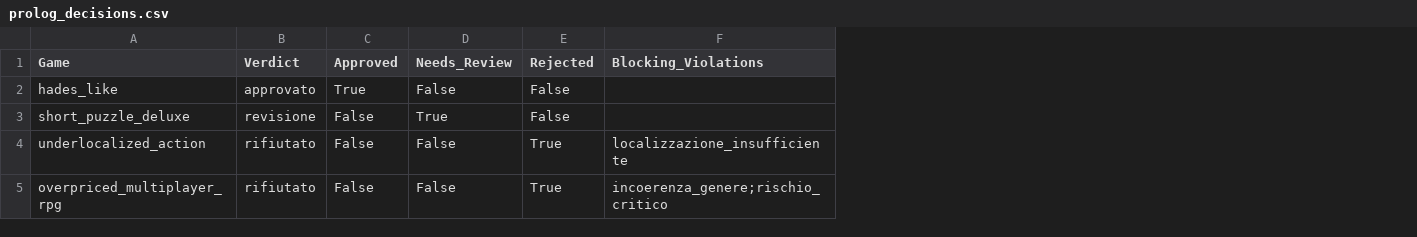
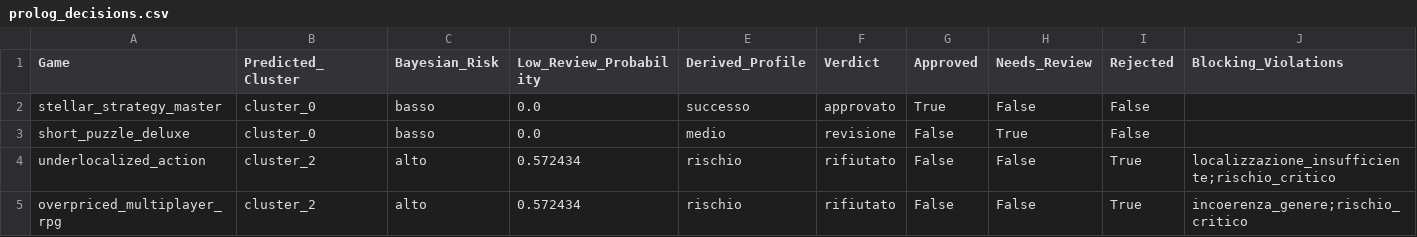
Before and after one commit to fedippo/progetto_ICON, a CSV file: results/prolog_decisions.csv, drawn as a sheet; addresses are those after the commit; the diff names each change by its address in the sheet, - before the commit and + after, or states it on an @@ line.

```diff
--- a/results/prolog_decisions.csv
+++ b/results/prolog_decisions.csv
+column B (Predicted_Cluster), rows 2-5: cluster_0 | cluster_0 | cluster_2 | cluster_2
+column C (Bayesian_Risk), rows 2-5: basso | basso | alto | alto
+column D (Low_Review_Probability), rows 2-5: 0.0 | 0.0 | 0.572434 | 0.572434
+column E (Derived_Profile), rows 2-5: successo | medio | rischio | rischio
-A2 (Game): hades_like
+A2 (Game): stellar_strategy_master
-J4 (Blocking_Violations): localizzazione_insufficiente
+J4 (Blocking_Violations): localizzazione_insufficiente;rischio_critico
```
Also changed, not shown: results/kmeans_elbow.csv, results/supervised_best_params.csv, 18 other files.
